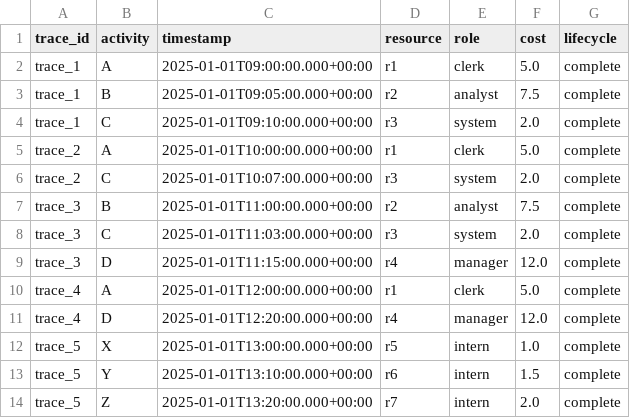
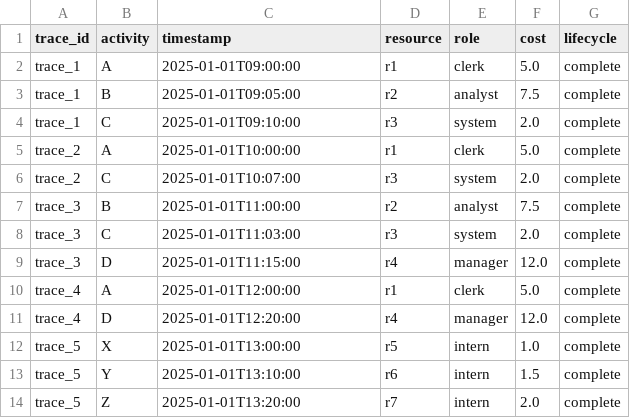
Before and after one commit to siesta-tool/siesta-framework, a CSV file: siesta_framework/datasets/test_nopos.csv, drawn as a sheet.

```diff
--- a/siesta_framework/datasets/test_nopos.csv
+++ b/siesta_framework/datasets/test_nopos.csv
@@ -1,14 +1,14 @@
 trace_id,activity,timestamp,resource,role,cost,lifecycle
-trace_1,A,2025-01-01T09:00:00.000+00:00,r1,clerk,5.0,complete
-trace_1,B,2025-01-01T09:05:00.000+00:00,r2,analyst,7.5,complete
-trace_1,C,2025-01-01T09:10:00.000+00:00,r3,system,2.0,complete
-trace_2,A,2025-01-01T10:00:00.000+00:00,r1,clerk,5.0,complete
-trace_2,C,2025-01-01T10:07:00.000+00:00,r3,system,2.0,complete
-trace_3,B,2025-01-01T11:00:00.000+00:00,r2,analyst,7.5,complete
-trace_3,C,2025-01-01T11:03:00.000+00:00,r3,system,2.0,complete
-trace_3,D,2025-01-01T11:15:00.000+00:00,r4,manager,12.0,complete
-trace_4,A,2025-01-01T12:00:00.000+00:00,r1,clerk,5.0,complete
-trace_4,D,2025-01-01T12:20:00.000+00:00,r4,manager,12.0,complete
-trace_5,X,2025-01-01T13:00:00.000+00:00,r5,intern,1.0,complete
-trace_5,Y,2025-01-01T13:10:00.000+00:00,r6,intern,1.5,complete
-trace_5,Z,2025-01-01T13:20:00.000+00:00,r7,intern,2.0,complete
+trace_1,A,2025-01-01T09:00:00,r1,clerk,5.0,complete
+trace_1,B,2025-01-01T09:05:00,r2,analyst,7.5,complete
+trace_1,C,2025-01-01T09:10:00,r3,system,2.0,complete
+trace_2,A,2025-01-01T10:00:00,r1,clerk,5.0,complete
+trace_2,C,2025-01-01T10:07:00,r3,system,2.0,complete
+trace_3,B,2025-01-01T11:00:00,r2,analyst,7.5,complete
+trace_3,C,2025-01-01T11:03:00,r3,system,2.0,complete
+trace_3,D,2025-01-01T11:15:00,r4,manager,12.0,complete
+trace_4,A,2025-01-01T12:00:00,r1,clerk,5.0,complete
+trace_4,D,2025-01-01T12:20:00,r4,manager,12.0,complete
+trace_5,X,2025-01-01T13:00:00,r5,intern,1.0,complete
+trace_5,Y,2025-01-01T13:10:00,r6,intern,1.5,complete
+trace_5,Z,2025-01-01T13:20:00,r7,intern,2.0,complete
```
Also changed, not shown: 4 other files.
